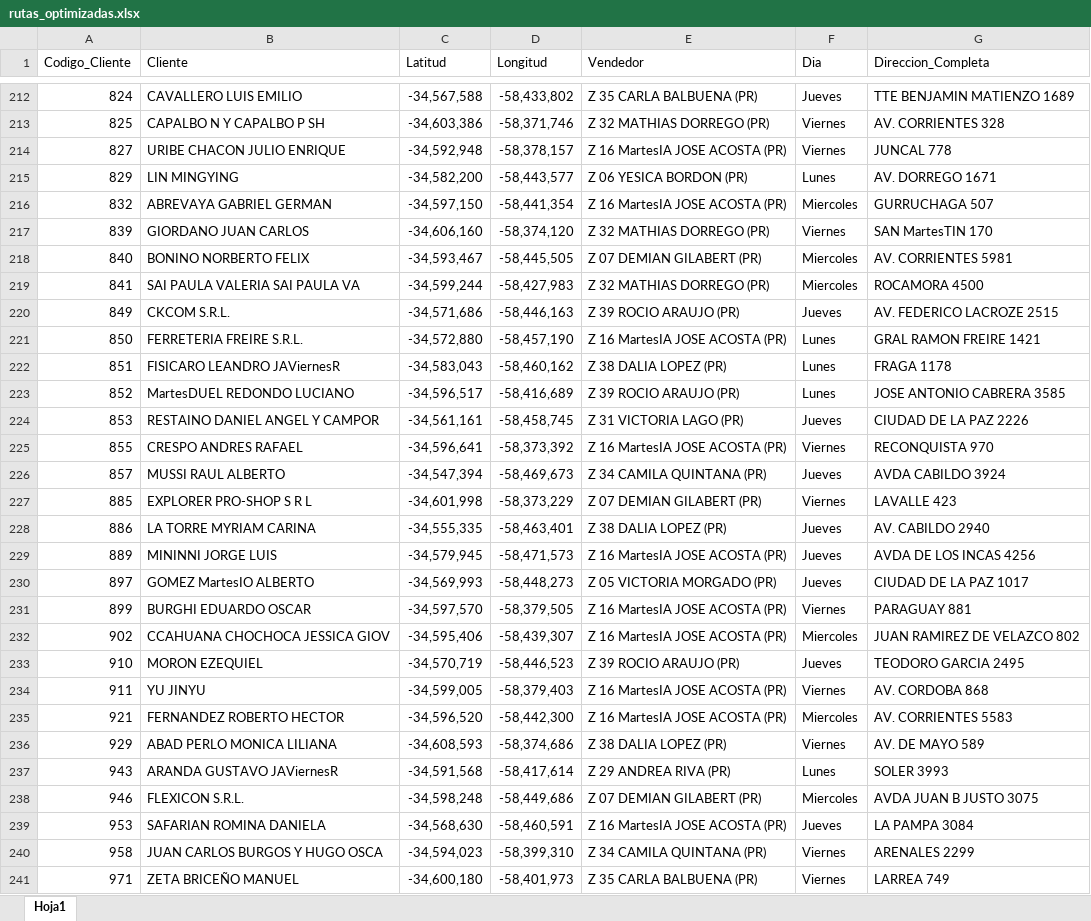
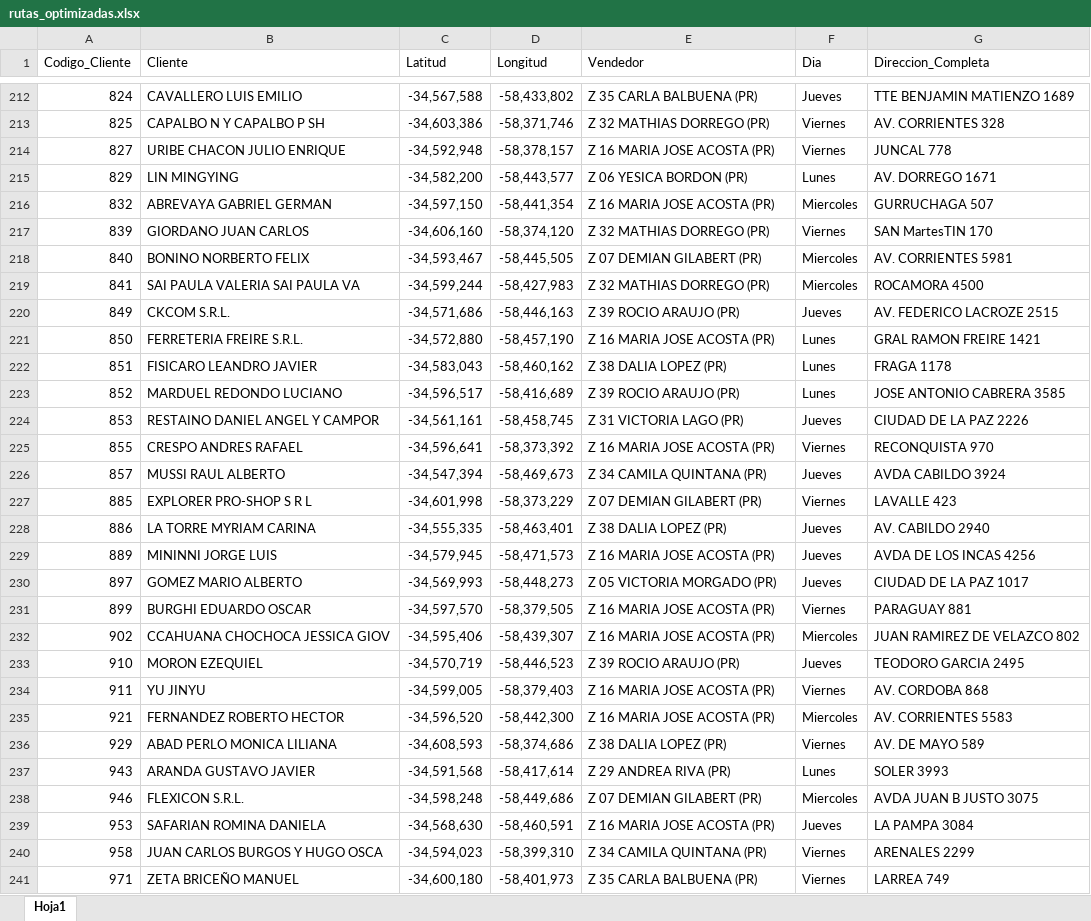
Before and after one commit to jdproyects/oks-visor, an Excel workbook: rutas_optimizadas.xlsx, sheet Hoja1, drawn as a sheet; only a part is shown, gaps mark what is left out; values as stored, in another font and other column widths than the file's, no borders; the diff covers the shown part only; the diff names each change by its address in the sheet, - before the commit and + after, or states it on an @@ line.

```diff
--- a/rutas_optimizadas.xlsx (sheet Hoja1)
+++ b/rutas_optimizadas.xlsx (sheet Hoja1)
-E214 (Vendedor): Z 16 MartesIA JOSE ACOSTA (PR)
+E214 (Vendedor): Z 16 MARIA JOSE ACOSTA (PR)
-E216 (Vendedor): Z 16 MartesIA JOSE ACOSTA (PR)
+E216 (Vendedor): Z 16 MARIA JOSE ACOSTA (PR)
-E221 (Vendedor): Z 16 MartesIA JOSE ACOSTA (PR)
+E221 (Vendedor): Z 16 MARIA JOSE ACOSTA (PR)
-B222 (Cliente): FISICARO LEANDRO JAViernesR
+B222 (Cliente): FISICARO LEANDRO JAVIER
-B223 (Cliente): MartesDUEL REDONDO LUCIANO
+B223 (Cliente): MARDUEL REDONDO LUCIANO
-E225 (Vendedor): Z 16 MartesIA JOSE ACOSTA (PR)
+E225 (Vendedor): Z 16 MARIA JOSE ACOSTA (PR)
-E229 (Vendedor): Z 16 MartesIA JOSE ACOSTA (PR)
+E229 (Vendedor): Z 16 MARIA JOSE ACOSTA (PR)
-B230 (Cliente): GOMEZ MartesIO ALBERTO
+B230 (Cliente): GOMEZ MARIO ALBERTO
-E231:E232 (Vendedor): Z 16 MartesIA JOSE ACOSTA (PR)
+E231:E232 (Vendedor): Z 16 MARIA JOSE ACOSTA (PR)
-E234:E235 (Vendedor): Z 16 MartesIA JOSE ACOSTA (PR)
+E234:E235 (Vendedor): Z 16 MARIA JOSE ACOSTA (PR)
-B237 (Cliente): ARANDA GUSTAVO JAViernesR
+B237 (Cliente): ARANDA GUSTAVO JAVIER
-E239 (Vendedor): Z 16 MartesIA JOSE ACOSTA (PR)
+E239 (Vendedor): Z 16 MARIA JOSE ACOSTA (PR)
```
Also changed, not shown: 668 edited cells elsewhere in this sheet.
